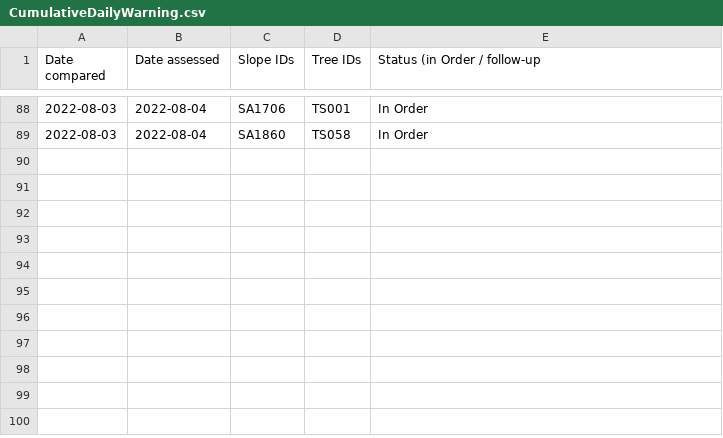
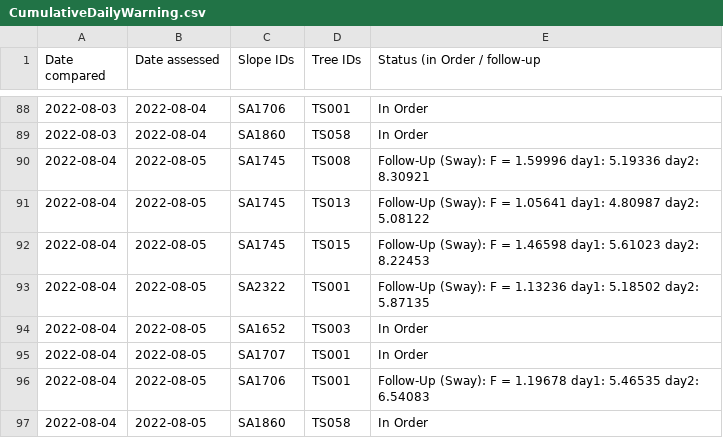
Before and after one commit to treestuff/DataFiles, a CSV file: CumulativeDailyWarning.csv, drawn as a sheet; only a part is shown, gaps mark what is left out.

```diff
--- a/CumulativeDailyWarning.csv
+++ b/CumulativeDailyWarning.csv
@@ -89 +89,9 @@ Date compared,Date assessed,Slope IDs,Tree IDs,Status (in Order / follow-up
 2022-08-03,2022-08-04,SA1860,TS058,In Order
+2022-08-04,2022-08-05,SA1745,TS008,Follow-Up (Sway): F = 1.59996 day1: 5.19336 day2: 8.30921
+2022-08-04,2022-08-05,SA1745,TS013,Follow-Up (Sway): F = 1.05641 day1: 4.80987 day2: 5.08122
+2022-08-04,2022-08-05,SA1745,TS015,Follow-Up (Sway): F = 1.46598 day1: 5.61023 day2: 8.22453
+2022-08-04,2022-08-05,SA2322,TS001,Follow-Up (Sway): F = 1.13236 day1: 5.18502 day2: 5.87135
+2022-08-04,2022-08-05,SA1652,TS003,In Order
+2022-08-04,2022-08-05,SA1707,TS001,In Order
+2022-08-04,2022-08-05,SA1706,TS001,Follow-Up (Sway): F = 1.19678 day1: 5.46535 day2: 6.54083
+2022-08-04,2022-08-05,SA1860,TS058,In Order
```
Also changed, not shown: DataCumulatedFlex2.csv, pivotFlexBarrier.csv, 1 other file.
